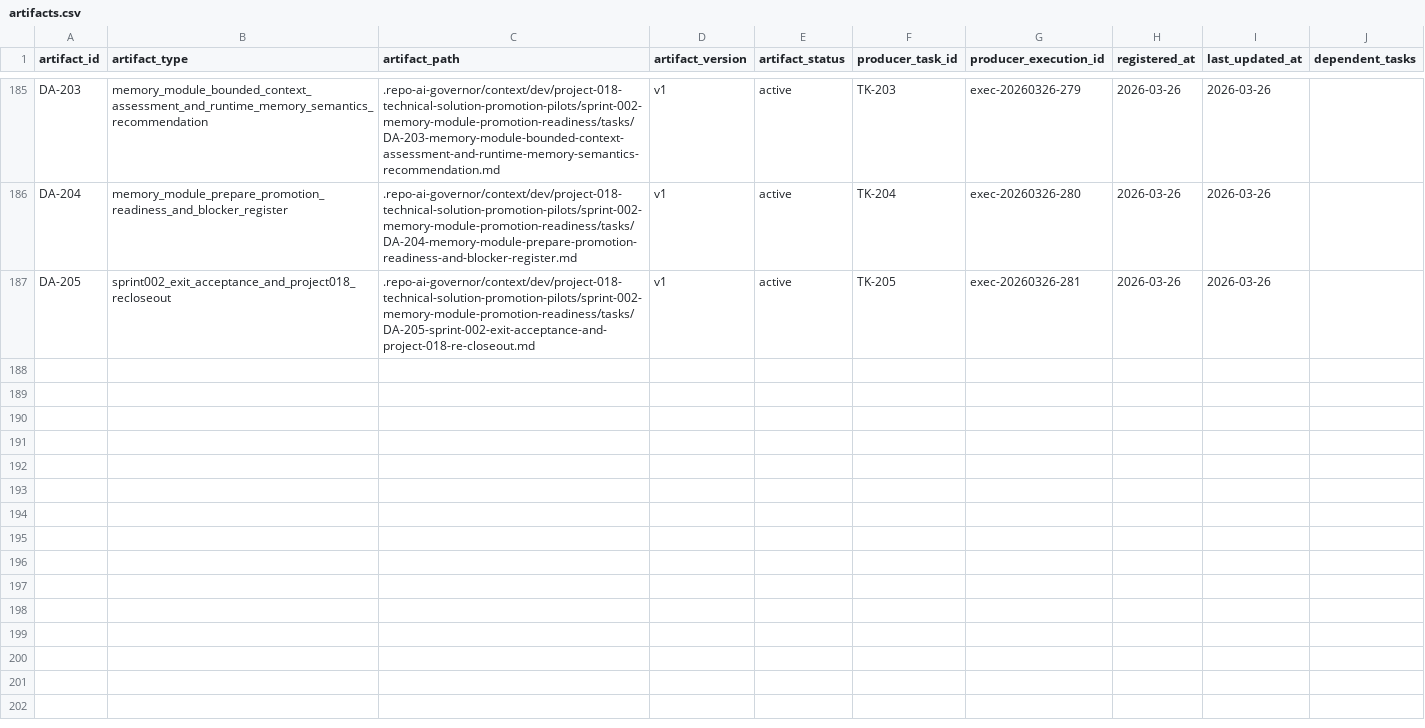
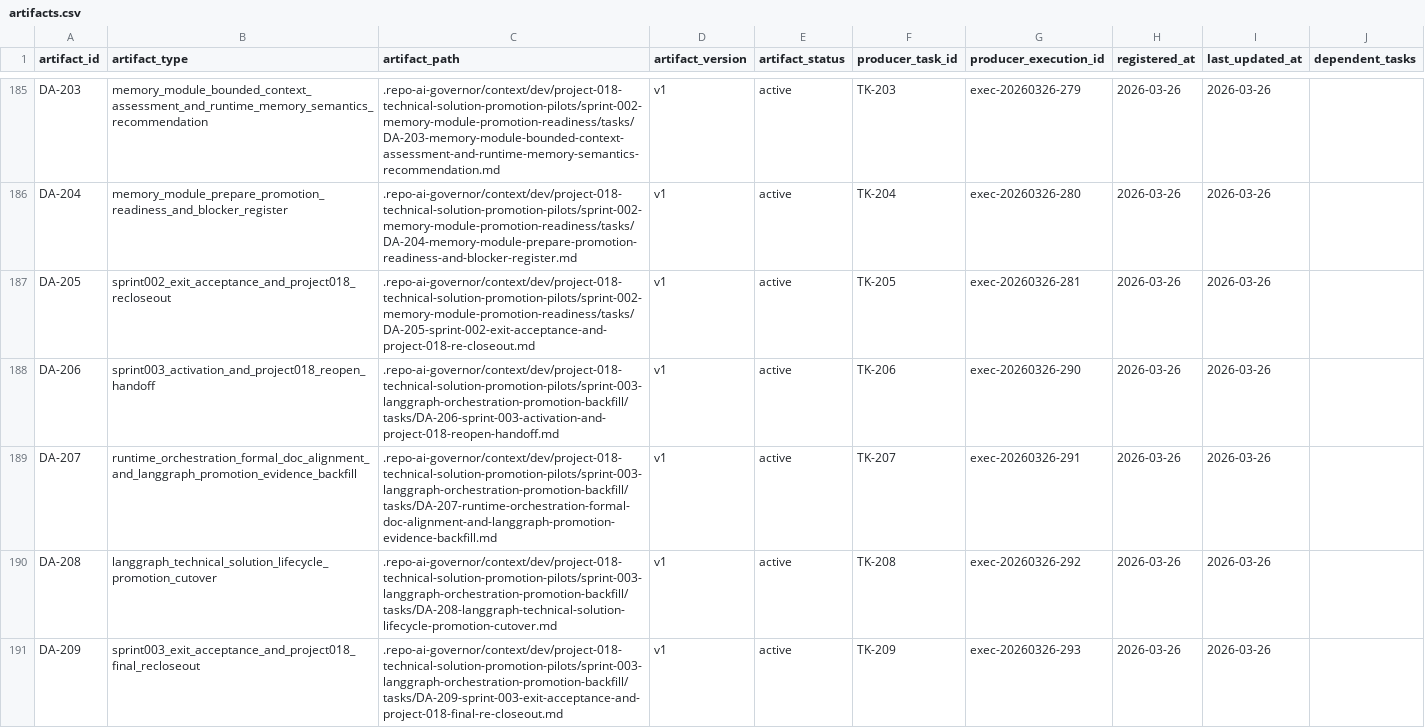
Before and after one commit to JimmyDaddy/repo-ai-governor, a CSV file: .repo-ai-governor/context/artifact-registry/artifacts.csv, drawn as a sheet; only a part is shown, gaps mark what is left out; the diff covers the shown part only; the diff names each change by its address in the sheet, - before the commit and + after, or states it on an @@ line.

Commit message:
feat(langgraph): formalize orchestration promotion and bundled runtime dependency

```diff
--- a/.repo-ai-governor/context/artifact-registry/artifacts.csv
+++ b/.repo-ai-governor/context/artifact-registry/artifacts.csv
+row 188: DA-206 | sprint003_activation_and_project018_reopen_handoff | .repo-ai-governor/context/dev/project-018-technical-solution-promotion-pilots/sprint-003-langgraph-orchestration-promotion-backfill/tasks/DA-206-sprint-003-activation-and-project-018-reopen-handoff.md | v1 | active | TK-206 | exec-20260326-290 | 2026-03-26 | 2026-03-26
+row 189: DA-207 | runtime_orchestration_formal_doc_alignment_and_langgraph_promotion_evidence_backfill | .repo-ai-governor/context/dev/project-018-technical-solution-promotion-pilots/sprint-003-langgraph-orchestration-promotion-backfill/tasks/DA-207-runtime-orchestration-formal-doc-alignment-and-langgraph-promotion-evidence-backfill.md | v1 | active | TK-207 | exec-20260326-291 | 2026-03-26 | 2026-03-26
+row 190: DA-208 | langgraph_technical_solution_lifecycle_promotion_cutover | .repo-ai-governor/context/dev/project-018-technical-solution-promotion-pilots/sprint-003-langgraph-orchestration-promotion-backfill/tasks/DA-208-langgraph-technical-solution-lifecycle-promotion-cutover.md | v1 | active | TK-208 | exec-20260326-292 | 2026-03-26 | 2026-03-26
+row 191: DA-209 | sprint003_exit_acceptance_and_project018_final_recloseout | .repo-ai-governor/context/dev/project-018-technical-solution-promotion-pilots/sprint-003-langgraph-orchestration-promotion-backfill/tasks/DA-209-sprint-003-exit-acceptance-and-project-018-final-re-closeout.md | v1 | active | TK-209 | exec-20260326-293 | 2026-03-26 | 2026-03-26
```
Also changed, not shown: 4 added rows elsewhere in this file, 49 other files.
